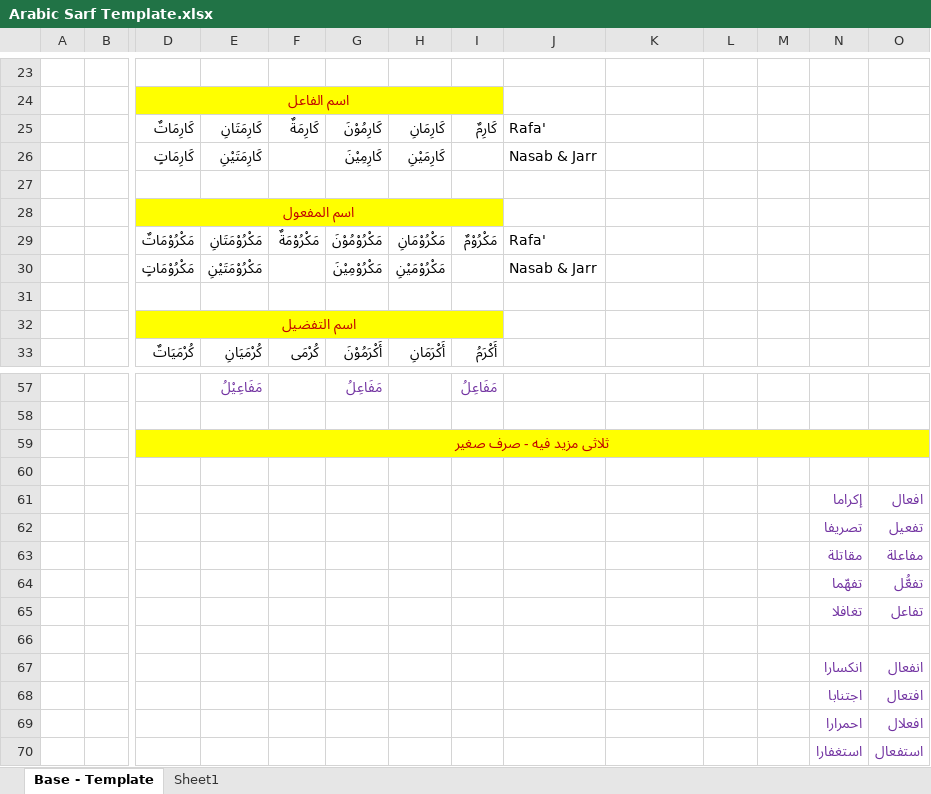
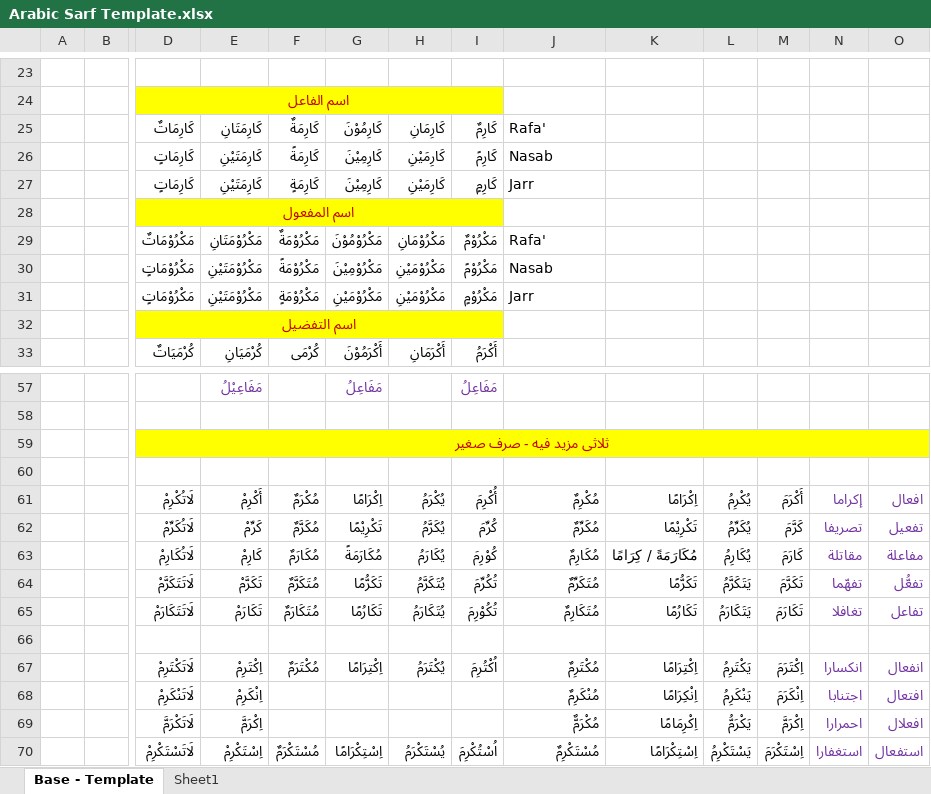
Before and after one commit to shahbaaz42/SarfMatrix, an Excel workbook: Arabic Sarf Template.xlsx, sheet Base - Template, drawn as a sheet; only a part is shown, gaps mark what is left out; values as stored, in another font and other column widths than the file's, no borders; charts and pictures not drawn; removed rows and columns are numbered as before the commit, all else as after; rows hold the shown columns only; the diff names each change by its address in the sheet, - before the commit and + after, or states it on an @@ line.

Commit message:
Add files via upload

```diff
--- a/Arabic Sarf Template.xlsx (sheet Base - Template)
+++ b/Arabic Sarf Template.xlsx (sheet Base - Template)
-F26: (empty)
+F26: كَارِمَةً
-I26: (empty)
+I26: كَارِمً
-J26: Nasab & Jarr
+J26: Nasab
-row 27: (empty)
+row 27:  |  | كَارِمَاتٍ | كَارِمَتَيْنِ | كَارِمَةٍ | كَارِمِيْنَ | كَارِمَيْنِ | كَارِمٍ | Jarr
-F30: (empty)
+F30: مَكْرُوْمَةً
-I30: (empty)
+I30: مَكْرُوْمً
-J30: Nasab & Jarr
+J30: Nasab
-row 31: (empty)
+row 31:  |  | مَكْرُوْمَاتٍ | مَكْرُوْمَتَيْنِ | مَكْرُوْمَةٍ | مَكْرُوْمَيْنِ | مَكْرُوْمَيْنِ | مَكْرُوْمٍ | Jarr
-row 61:  |  |  |  |  |  |  |  |  |  |  |  | إكراما | افعال
-row 62:  |  |  |  |  |  |  |  |  |  |  |  | تصريفا | تفعيل
-row 63:  |  |  |  |  |  |  |  |  |  |  |  | مقاتلة | مفاعلة
-row 64:  |  |  |  |  |  |  |  |  |  |  |  | تفهّما | تفعُّل
-row 65:  |  |  |  |  |  |  |  |  |  |  |  | تغافلا | تفاعل
+row 61:  |  | لَاتُكْرِمْ | أَكْرِمْ | مُكْرَمٌ | اِكْرَامًا | يُكْرَمُ | أُكْرِمَ | مُكْرِمٌ | اِكْرَامًا | يُكْرِمُ | أَكْرَمَ | إكراما | افعال
+row 62:  |  | لَاتُكَرِّمْ | كَرِّمْ | مُكَرَّمٌ | تَكْرِيْمًا | يُكَرَّمُ | كُرِّمَ | مُكَرِّمٌ | تَكْرِيْمًا | يُكَرِّمُ | كَرَّمَ | تصريفا | تفعيل
+row 63:  |  | لَاتُكَارِمْ | كَارِمْ | مُكَارَمٌ | مُكَارَمَةً | يُكَارَمُ | كُوْرِمَ | مُكَارِمٌ | مُكَارَمَةً / كِرَامًا | يُكَارِمُ | كَارَمَ | مقاتلة | مفاعلة
+row 64:  |  | لَاتَتَكَرَّمْ | تَكَرَّمْ | مُتَكَرَّمٌ | تَكَرُّمًا | يُتَكَرَّمُ | تُكُرِّمَ | مُتَكَرِّمٌ | تَكَرُّمًا | يَتَكَرَّمُ | تَكَرَّمَ | تفهّما | تفعُّل
+row 65:  |  | لَاتَتَكَارَمْ | تَكَارَمْ | مُتَكَارَمٌ | تَكَارُمًا | يُتَكَارَمُ | تُكُوْرِمَ | مُتَكَارِمٌ | تَكَارُمًا | يَتَكَارَمُ | تَكَارَمَ | تغافلا | تفاعل
-row 67:  |  |  |  |  |  |  |  |  |  |  |  | انكسارا | انفعال
-row 68:  |  |  |  |  |  |  |  |  |  |  |  | اجتنابا | افتعال
-row 69:  |  |  |  |  |  |  |  |  |  |  |  | احمرارا | افعلال
-row 70:  |  |  |  |  |  |  |  |  |  |  |  | استغفارا | استفعال
+row 67:  |  | لَاتَكْتَرِمْ | اِكْتَرِمْ | مُكْتَرَمٌ | اِكْتِرَامًا | يُكْتَرَمُ | اُكْتُرِمَ | مُكْتَرِمٌ | اِكْتِرَامًا | يَكْتَرِمُ | اِكْتَرَمَ | انكسارا | انفعال
+row 68:  |  | لَاتَنْكَرِمْ | اِنْكَرِمْ |  |  |  |  | مُنْكَرِمٌ | اِنْكِرَامًا | يَنْكَرِمُ | اِنْكَرَمَ | اجتنابا | افتعال
+row 69:  |  | لَاتَكْرَمَّ | اِكْرَمَّ |  |  |  |  | مُكْرَمٌّ | اِكْرِمَامًا | يَكْرَمُّ | اِكْرَمَّ | احمرارا | افعلال
+row 70:  |  | لَاتَسْتَكْرِمْ | اِسْتَكْرِمْ | مُسْتَكْرَمٌ | اِسْتِكْرَامًا | يُسْتَكْرَمُ | اُسْتُكْرِمَ | مُسْتَكْرِمٌ | اِسْتِكْرَامًا | يَسْتَكْرِمُ | اِسْتَكْرَمَ | استغفارا | استفعال
```
